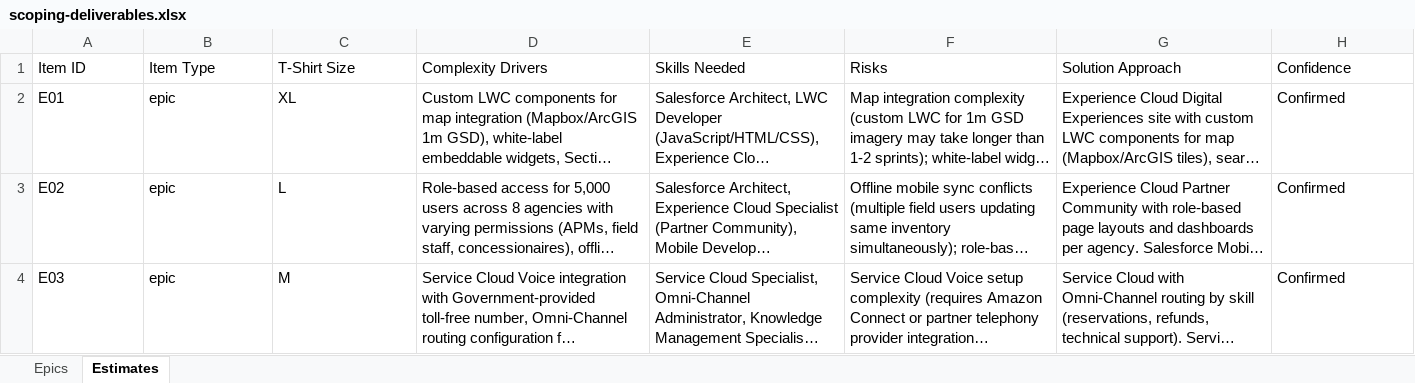
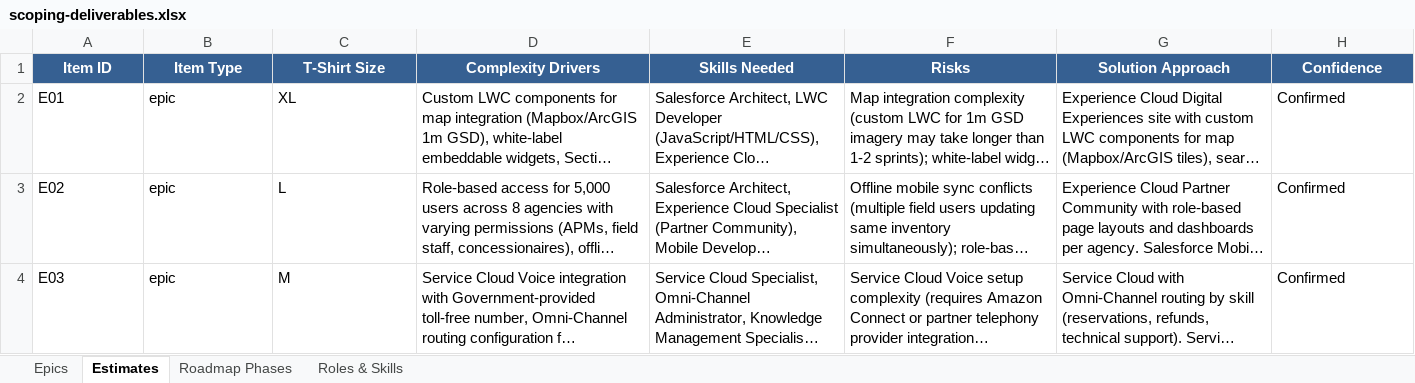
Before and after one commit to mmallingSFDC/architect-summit-ai-tools, an Excel workbook: SALESFORCE_PROJECT/scope/outputs/scoping-deliverables.xlsx, sheet Estimates, drawn as a sheet; only a part is shown; long unchanged cells end in …; values as stored, in another font and other column widths than the file's, no borders; the diff names each change by its address in the sheet, - before the commit and + after, or states it on an @@ line.

```diff
--- a/SALESFORCE_PROJECT/scope/outputs/scoping-deliverables.xlsx (sheet Estimates)
+++ b/SALESFORCE_PROJECT/scope/outputs/scoping-deliverables.xlsx (sheet Estimates)
+sheet tab: Roadmap Phases
+sheet tab: Roles & Skills
@@ A1:H1 fill: none → #366092, bold: off → on, text colour: black → #FFFFFF, alignment: left → center @@
```
Also changed, not shown: sheet Epics, 5 other files.
